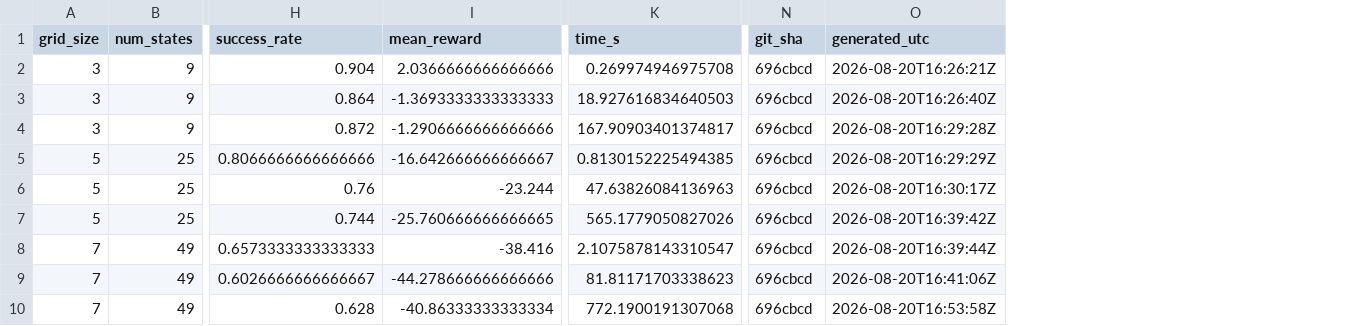
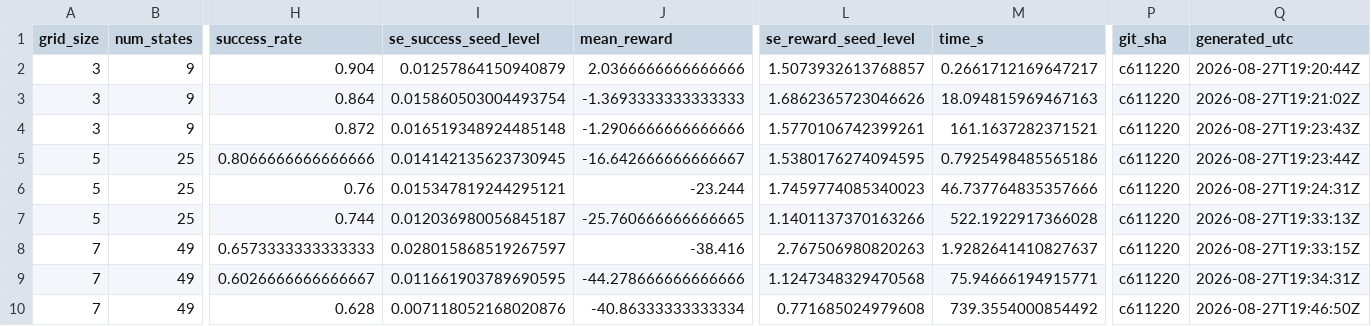
Before and after one commit to PatrickAllenCooper/rho_aif, a CSV file: results/results_navigation_scaling.csv, drawn as a sheet; only a part is shown, gaps mark what is left out; addresses are those after the commit; the diff names each change by its address in the sheet, - before the commit and + after, or states it on an @@ line.

```diff
--- a/results/results_navigation_scaling.csv
+++ b/results/results_navigation_scaling.csv
+column I (se_success_seed_level), rows 2-10: 0.01257864150940879 | 0.015860503004493754 | 0.016519348924485148 | 0.014142135623730945 | 0.015347819244295121 | 0.012036980056845187 | 0.028015868519267597 | 0.011661903789690595 | 0.007118052168020876
+column L (se_reward_seed_level), rows 2-10: 1.5073932613768857 | 1.6862365723046626 | 1.5770106742399261 | 1.5380176274094595 | 1.7459774085340023 | 1.1401137370163266 | 2.767506980820263 | 1.1247348329470568 | 0.771685024979608
-M2 (time_s): 0.269974946975708
+M2 (time_s): 0.2661712169647217
-P2:P10 (git_sha): 696cbcd
+P2:P10 (git_sha): c611220
-Q2 (generated_utc): 2026-08-20T16:26:21Z
+Q2 (generated_utc): 2026-08-27T19:20:44Z
-M3 (time_s): 18.927616834640503
+M3 (time_s): 18.094815969467163
-Q3 (generated_utc): 2026-08-20T16:26:40Z
+Q3 (generated_utc): 2026-08-27T19:21:02Z
-M4 (time_s): 167.90903401374817
+M4 (time_s): 161.1637282371521
-Q4 (generated_utc): 2026-08-20T16:29:28Z
+Q4 (generated_utc): 2026-08-27T19:23:43Z
-M5 (time_s): 0.8130152225494385
+M5 (time_s): 0.7925498485565186
-Q5 (generated_utc): 2026-08-20T16:29:29Z
+Q5 (generated_utc): 2026-08-27T19:23:44Z
-M6 (time_s): 47.63826084136963
+M6 (time_s): 46.737764835357666
-Q6 (generated_utc): 2026-08-20T16:30:17Z
+Q6 (generated_utc): 2026-08-27T19:24:31Z
-M7 (time_s): 565.1779050827026
+M7 (time_s): 522.1922917366028
-Q7 (generated_utc): 2026-08-20T16:39:42Z
+Q7 (generated_utc): 2026-08-27T19:33:13Z
-M8 (time_s): 2.1075878143310547
+M8 (time_s): 1.9282641410827637
-Q8 (generated_utc): 2026-08-20T16:39:44Z
+Q8 (generated_utc): 2026-08-27T19:33:15Z
-M9 (time_s): 81.81171703338623
+M9 (time_s): 75.94666194915771
-Q9 (generated_utc): 2026-08-20T16:41:06Z
+Q9 (generated_utc): 2026-08-27T19:34:31Z
-M10 (time_s): 772.1900191307068
+M10 (time_s): 739.3554000854492
-Q10 (generated_utc): 2026-08-20T16:53:58Z
+Q10 (generated_utc): 2026-08-27T19:46:50Z
```
Also changed, not shown: 4 other files.
